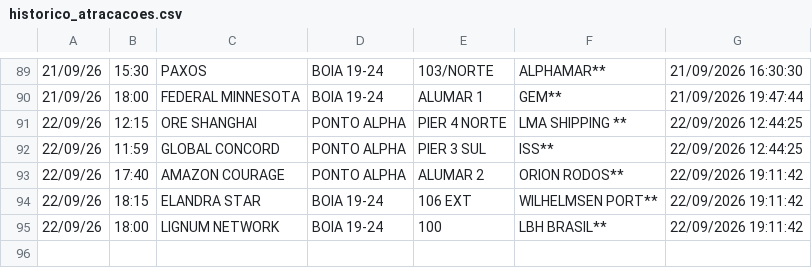
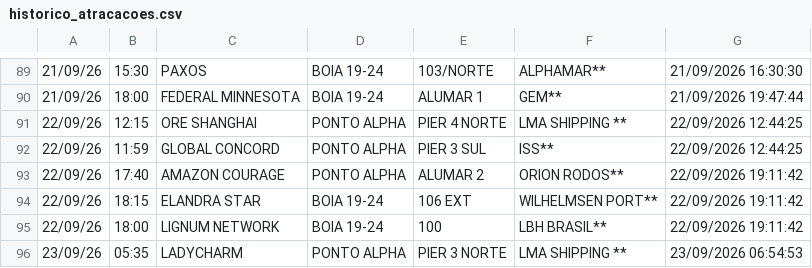
Before and after one commit to Leoofclima/Monitor-Apem, a CSV file: historico_atracacoes.csv, drawn as a sheet; only a part is shown, gaps mark what is left out.

```diff
--- a/historico_atracacoes.csv
+++ b/historico_atracacoes.csv
@@ -95 +95,2 @@
 22/09/26,18:00,LIGNUM NETWORK,BOIA 19-24,100,LBH BRASIL**,22/09/2026 19:11:42
+23/09/26,05:35,LADYCHARM,PONTO ALPHA,PIER 3 NORTE,LMA SHIPPING **,23/09/2026 06:54:53
```
Also changed, not shown: 3 other files.
